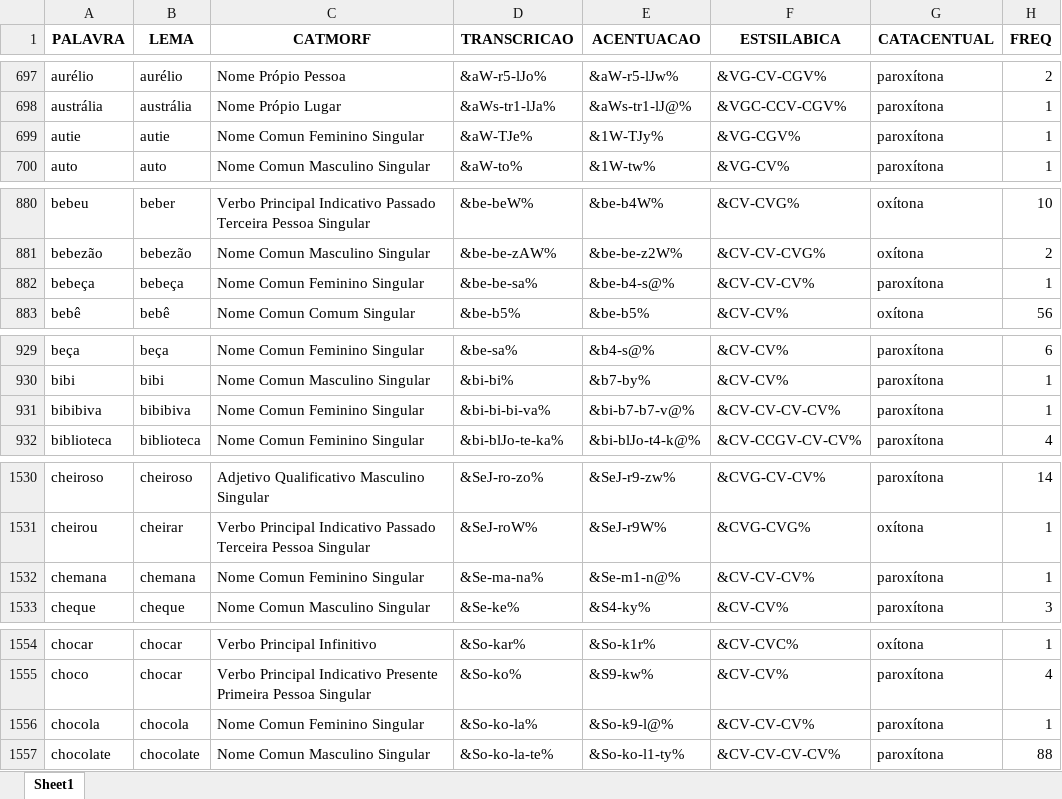
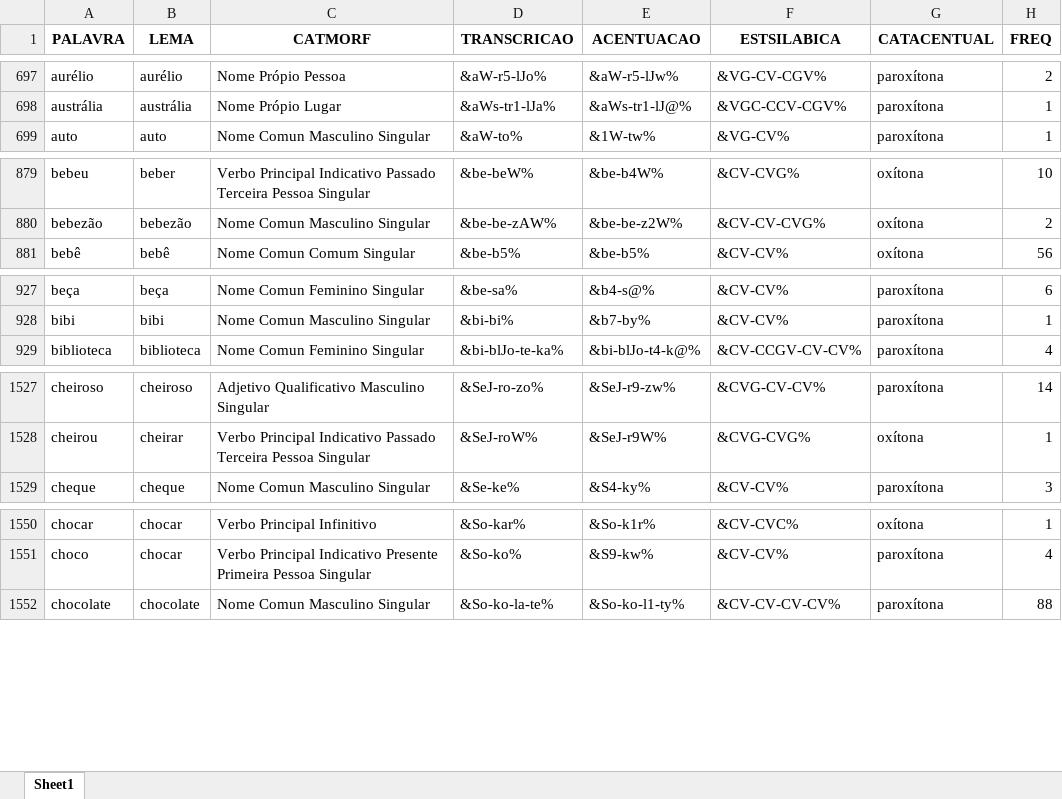
Before and after one commit to FatecFranca/DSM-P5-G01-2026-02, an Excel workbook: Corpus_SANTOS_TONI_FDC_tratado_sem_repeticoes.xlsx, sheet Sheet1, drawn as a sheet; only a part is shown, gaps mark what is left out; values as stored, in another font and other column widths than the file's, no borders; the diff covers the shown part only; the diff names each change by its address in the sheet, - before the commit and + after, or states it on an @@ line.

```diff
--- a/Corpus_SANTOS_TONI_FDC_tratado_sem_repeticoes.xlsx (sheet Sheet1)
+++ b/Corpus_SANTOS_TONI_FDC_tratado_sem_repeticoes.xlsx (sheet Sheet1)
-row 699: autie | autie | Nome Comun Feminino Singular | &aW-TJe% | &1W-TJy% | &VG-CGV% | paroxítona | 1
-row 882: bebeça | bebeça | Nome Comun Feminino Singular | &be-be-sa% | &be-b4-s@% | &CV-CV-CV% | paroxítona | 1
-row 931: bibibiva | bibibiva | Nome Comun Feminino Singular | &bi-bi-bi-va% | &bi-b7-b7-v@% | &CV-CV-CV-CV% | paroxítona | 1
-row 1532: chemana | chemana | Nome Comun Feminino Singular | &Se-ma-na% | &Se-m1-n@% | &CV-CV-CV% | paroxítona | 1
-row 1556: chocola | chocola | Nome Comun Feminino Singular | &So-ko-la% | &So-k9-l@% | &CV-CV-CV% | paroxítona | 1
```
Also changed, not shown: 18 removed rows and 24 edited cells elsewhere in this sheet, 2 other files.
